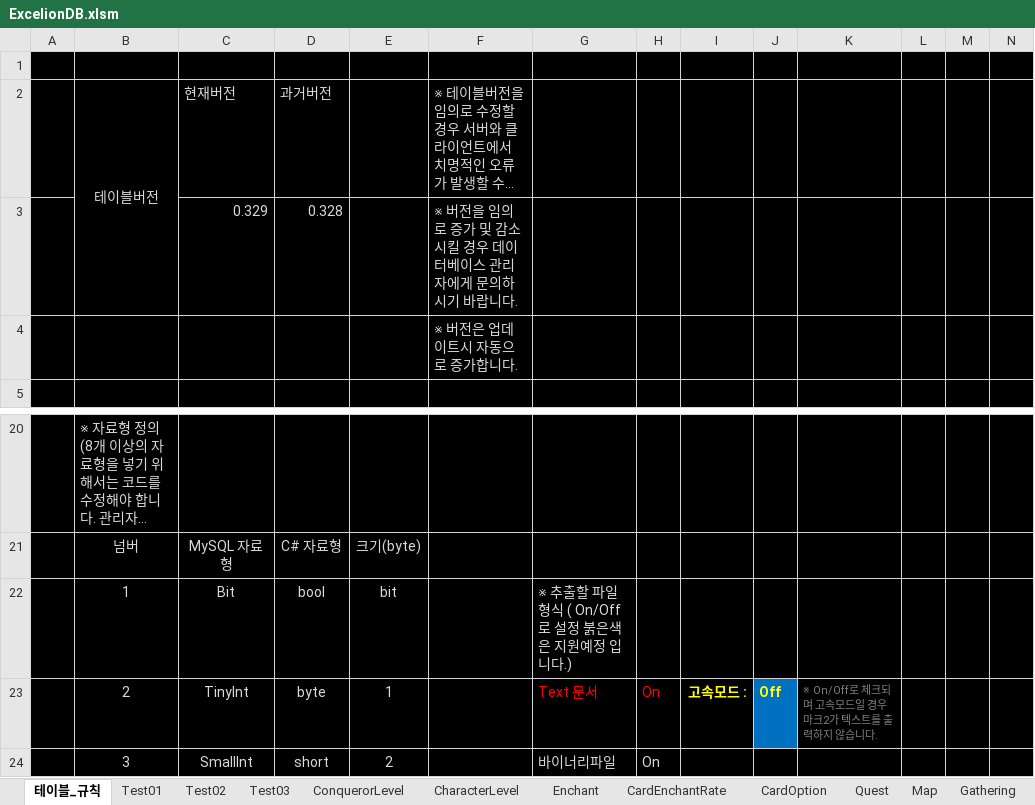
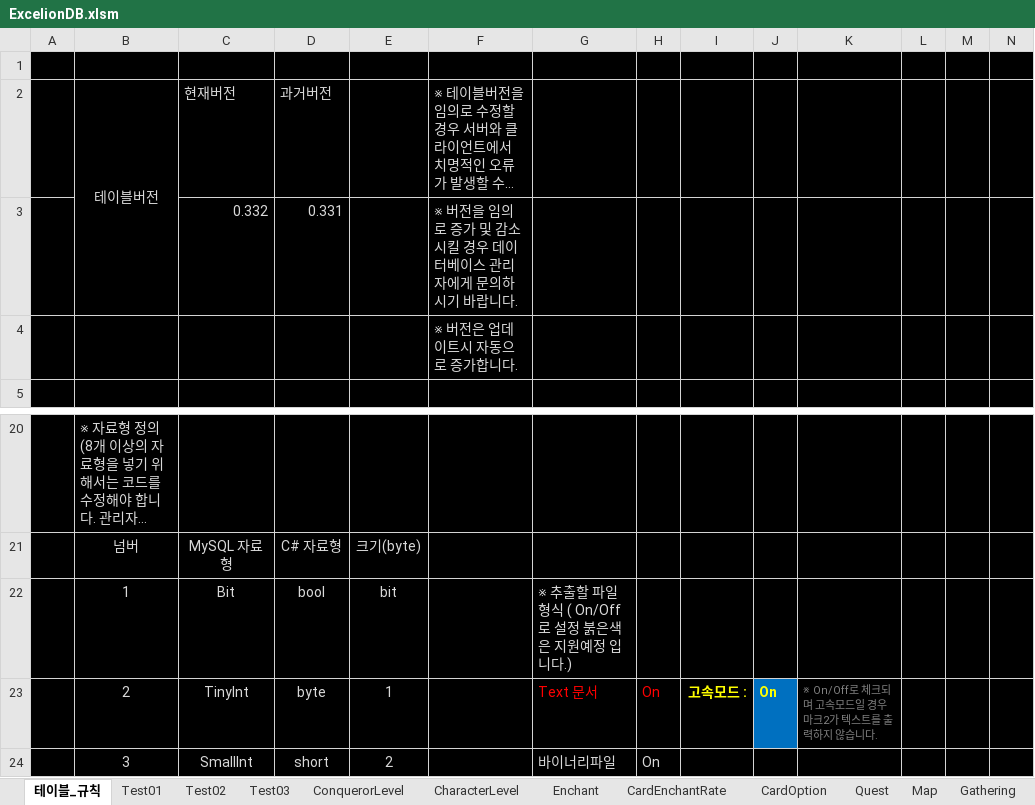
Before and after one commit to rcasio/MarkTwo, an Excel workbook: MarkTwo/bin/Debug/ExcelionDB.xlsm, sheet 테이블_규칙, drawn as a sheet; only a part is shown, gaps mark what is left out; long unchanged cells end in …; values as stored, in another font and other column widths than the file's, no borders; removed rows and columns are numbered as before the commit, all else as after; rows hold the shown columns only; the diff names each change by its address in the sheet, - before the commit and + after, or states it on an @@ line.

```diff
--- a/MarkTwo/bin/Debug/ExcelionDB.xlsm (sheet 테이블_규칙)
+++ b/MarkTwo/bin/Debug/ExcelionDB.xlsm (sheet 테이블_규칙)
-row 3:  |  | 0.329 | 0.328 |  | ※ 버전을 임의로 증가 및 감소 시킬 경우 데이터베이스 관리자에게 문의하시기 바랍니다.
+row 3:  |  | 0.332 | 0.331 |  | ※ 버전을 임의로 증가 및 감소 시킬 경우 데이터베이스 관리자에게 문의하시기 바랍니다.
-J23: Off
+J23: On
```
Also changed, not shown: sheet PR, 12 other files.
